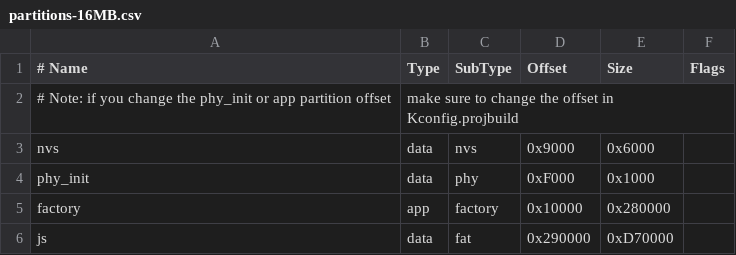
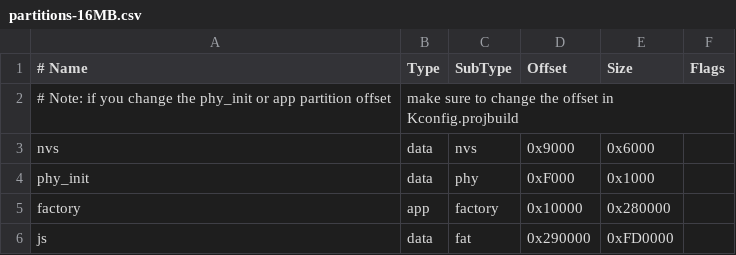
Before and after one commit to become-cool/beshell-mg, a CSV file: examples/beshell-mg-app/img/partitions-16MB.csv, drawn as a sheet.

```diff
--- a/examples/beshell-mg-app/img/partitions-16MB.csv
+++ b/examples/beshell-mg-app/img/partitions-16MB.csv
@@ -5,2 +5,2 @@ phy_init, data, phy, 0xF000, 0x1000
 factory, app, factory, 0x10000, 0x280000
-js, data, fat, 0x290000, 0xD70000
+js, data, fat, 0x290000, 0xFD0000
```
Also changed, not shown: examples/beshell-mg-app/img/partitions-4MB.csv, examples/beshell-mg-app/img/partitions-8MB.csv, 30 other files.
